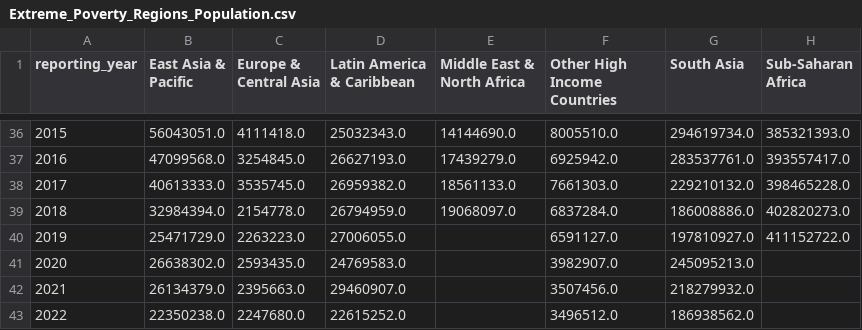
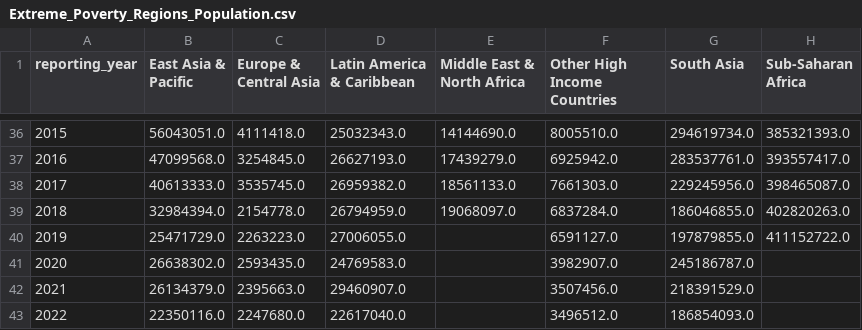
Before and after one commit to Qery-Data/Global-Poverty, a CSV file: data/Extreme_Poverty_Regions_Population.csv, drawn as a sheet; only a part is shown, gaps mark what is left out.

```diff
--- a/data/Extreme_Poverty_Regions_Population.csv
+++ b/data/Extreme_Poverty_Regions_Population.csv
@@ -37,7 +37,7 @@ reporting_year,East Asia & Pacific,Europe & Central Asia,Latin America & Caribbe
 2016,47099568.0,3254845.0,26627193.0,17439279.0,6925942.0,283537761.0,393557417.0
-2017,40613333.0,3535745.0,26959382.0,18561133.0,7661303.0,229210132.0,398465228.0
-2018,32984394.0,2154778.0,26794959.0,19068097.0,6837284.0,186008886.0,402820273.0
-2019,25471729.0,2263223.0,27006055.0,,6591127.0,197810927.0,411152722.0
-2020,26638302.0,2593435.0,24769583.0,,3982907.0,245095213.0,
-2021,26134379.0,2395663.0,29460907.0,,3507456.0,218279932.0,
-2022,22350238.0,2247680.0,22615252.0,,3496512.0,186938562.0,
+2017,40613333.0,3535745.0,26959382.0,18561133.0,7661303.0,229245956.0,398465087.0
+2018,32984394.0,2154778.0,26794959.0,19068097.0,6837284.0,186046855.0,402820263.0
+2019,25471729.0,2263223.0,27006055.0,,6591127.0,197879855.0,411152722.0
+2020,26638302.0,2593435.0,24769583.0,,3982907.0,245186787.0,
+2021,26134379.0,2395663.0,29460907.0,,3507456.0,218391529.0,
+2022,22350116.0,2247680.0,22617040.0,,3496512.0,186854093.0,
```
Also changed, not shown: data/Extreme_Poverty_Country_Profile.csv, data/Extreme_Poverty_Regions_Share.csv, 2 other files.
